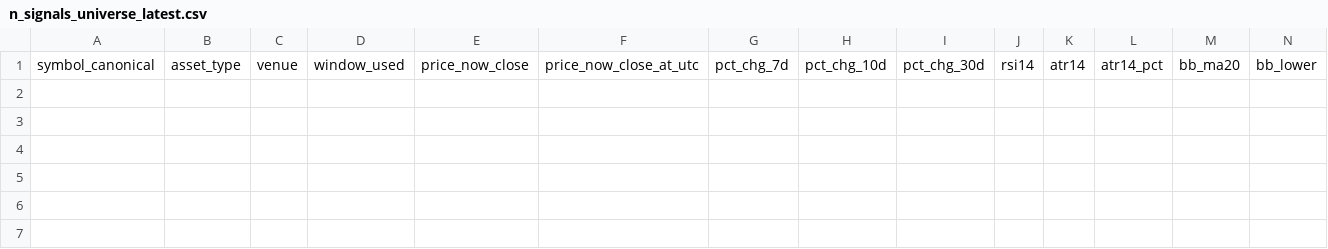
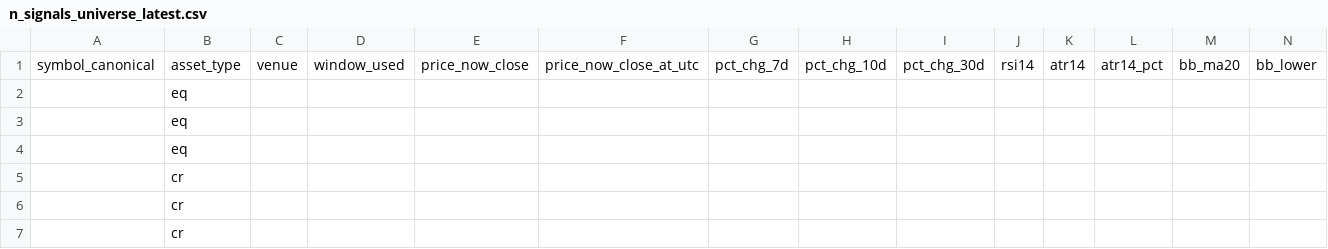
Before and after one commit to giuksbr/finance_automation, a CSV file: public/n_signals_universe_latest.csv, drawn as a sheet; only a part is shown; rows hold the shown columns only; the diff names each change by its address in the sheet, - before the commit and + after, or states it on an @@ line.

```diff
--- a/public/n_signals_universe_latest.csv
+++ b/public/n_signals_universe_latest.csv
+row 2:  | eq
+row 3:  | eq
+row 4:  | eq
+row 5:  | cr
+row 6:  | cr
+row 7:  | cr
```
Also changed, not shown: 10 other files.
